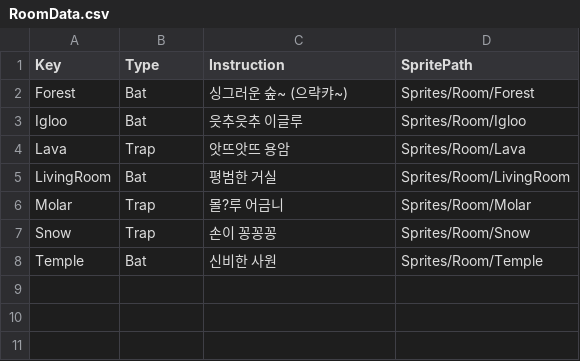
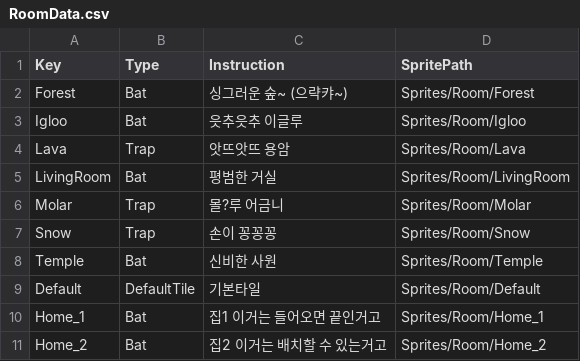
Before and after one commit to goodehd/MutantRampart, a CSV file: Assets/@Resources/Data/Excel/RoomData.csv, drawn as a sheet; the diff names each change by its address in the sheet, - before the commit and + after, or states it on an @@ line.

Commit message:
[Fix] RoomData Add, Unit Sprites Add
룸 데이터 추가, 유닛 sprites 추가
UI떳을 때 뒤에 오브젝트 터치 되는거 수정완료
ChangeUnitUI 만드는 중

```diff
--- a/Assets/@Resources/Data/Excel/RoomData.csv
+++ b/Assets/@Resources/Data/Excel/RoomData.csv
+row 9: Default | DefaultTile | 기본타일 | Sprites/Room/Default
+row 10: Home_1 | Bat | 집1 이거는 들어오면 끝인거고 | Sprites/Room/Home_1
+row 11: Home_2 | Bat | 집2 이거는 배치할 수 있는거고 | Sprites/Room/Home_2
```
Also changed, not shown: 19 other files.
